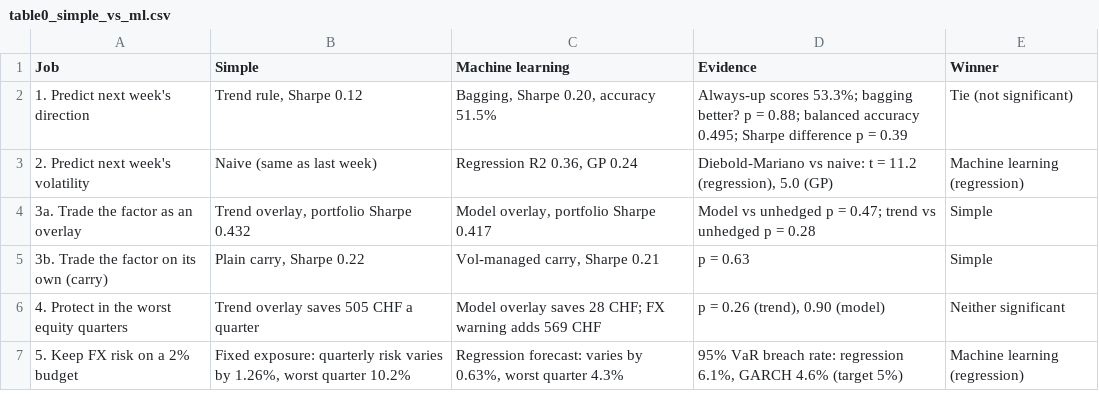
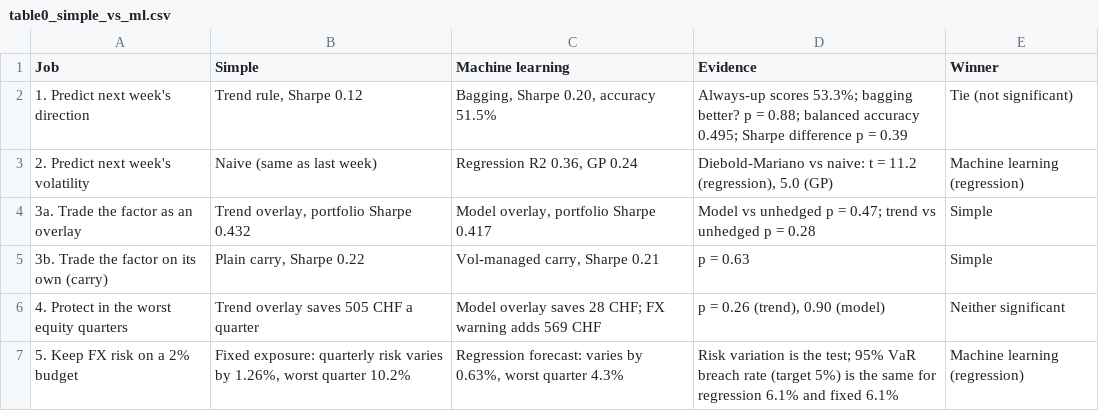
Before and after one commit to Roberto-Berardi/trend-following-fx-risk-factor, a CSV file: figures/table0_simple_vs_ml.csv, drawn as a sheet.

```diff
--- a/figures/table0_simple_vs_ml.csv
+++ b/figures/table0_simple_vs_ml.csv
@@ -6,2 +6,2 @@ Job,Simple,Machine learning,Evidence,Winner
 4. Protect in the worst equity quarters,Trend overlay saves 505 CHF a quarter,Model overlay saves 28 CHF; FX warning adds 569 CHF,"p = 0.26 (trend), 0.90 (model)",Neither significant
-5. Keep FX risk on a 2% budget,"Fixed exposure: quarterly risk varies by 1.26%, worst quarter 10.2%","Regression forecast: varies by 0.63%, worst quarter 4.3%","95% VaR breach rate: regression 6.1%, GARCH 4.6% (target 5%)",Machine learning (regression)
+5. Keep FX risk on a 2% budget,"Fixed exposure: quarterly risk varies by 1.26%, worst quarter 10.2%","Regression forecast: varies by 0.63%, worst quarter 4.3%",Risk variation is the test; 95% VaR breach rate (target 5%) is the same for regression 6.1% and fixed 6.1%,Machine learning (regression)
```
Also changed, not shown: figures/table1_bagging_by_year.csv, figures/table5a_returns_and_betas.csv, 14 other files.
